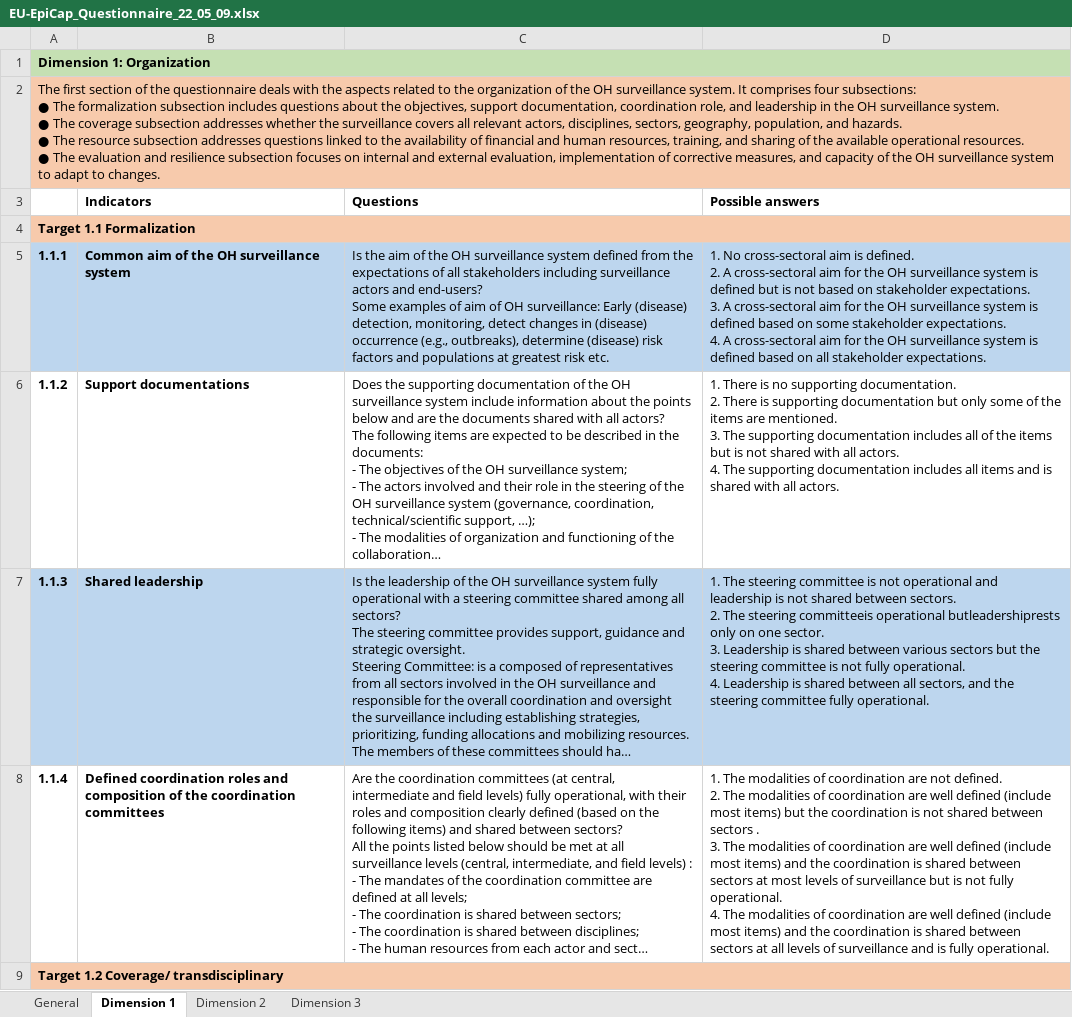
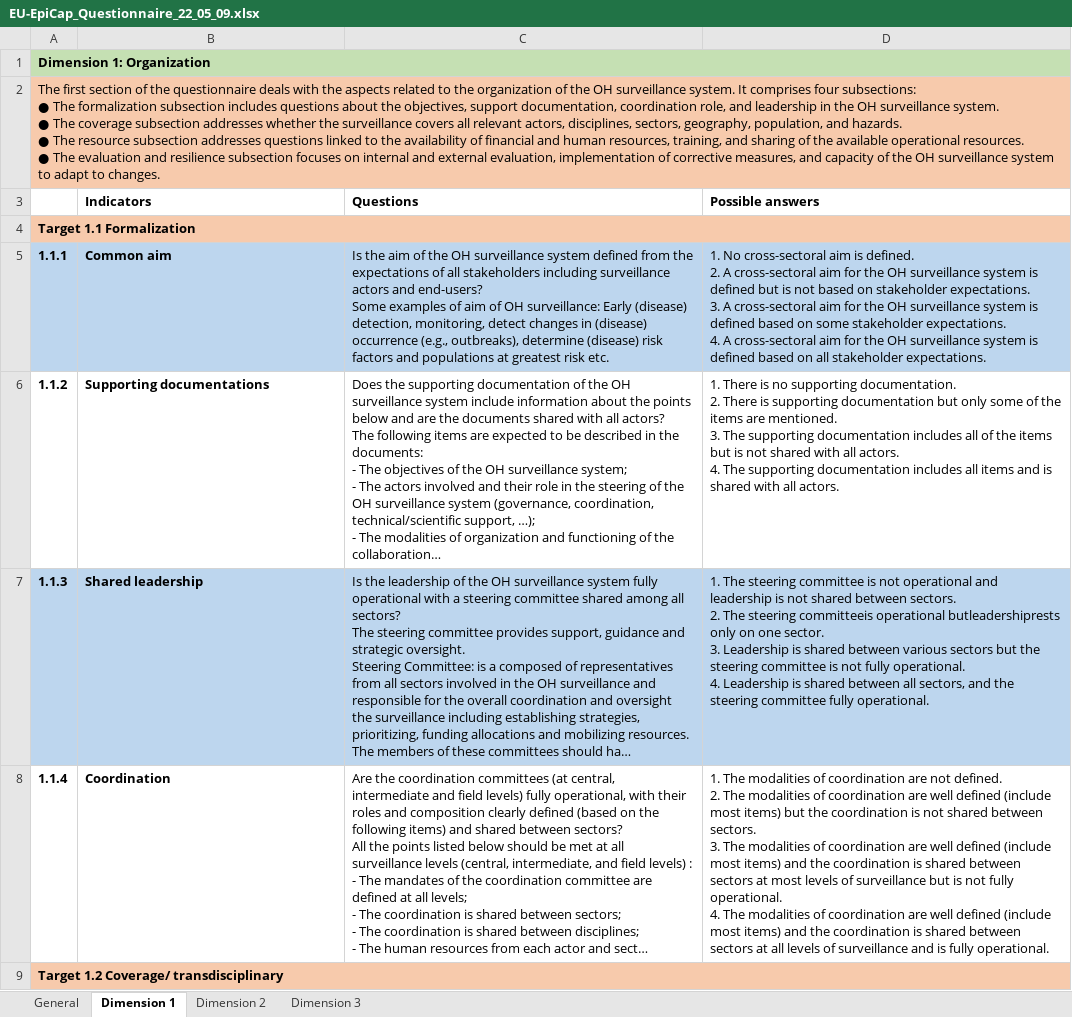
Before and after one commit to CarlijnB/OH-EpiCap, an Excel workbook: data/EU-EpiCap_Questionnaire_22_05_09.xlsx, sheet Dimension 1, drawn as a sheet; only a part is shown; long unchanged cells end in …; values as stored, in another font and other column widths than the file's, no borders; charts and pictures not drawn; ↵ is a line break in a cell; the diff covers the shown part only; the diff names each change by its address in the sheet, - before the commit and + after, or states it on an @@ line.

```diff
--- a/data/EU-EpiCap_Questionnaire_22_05_09.xlsx (sheet Dimension 1)
+++ b/data/EU-EpiCap_Questionnaire_22_05_09.xlsx (sheet Dimension 1)
-B5 (Indicators): Common aim of the OH surveillance system
+B5 (Indicators): Common aim
-B6 (Indicators): Support documentations
+B6 (Indicators): Supporting documentations
-B8 (Indicators): Defined coordination roles and composition of the coordination committees
+B8 (Indicators): Coordination
-D8 (Possible answers): …shared between sectors . ↵ 3. The…
+D8 (Possible answers): …shared between sectors. ↵ 3. The…
```
Also changed, not shown: 12 edited cells elsewhere in this sheet, sheet Dimension 2, sheet Dimension 3, charts or pictures.
